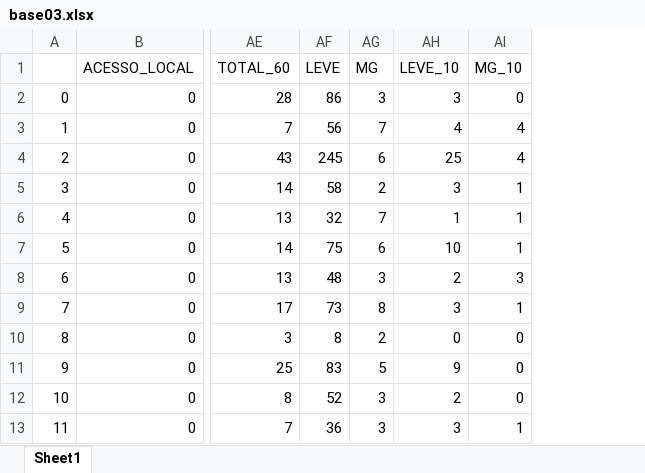
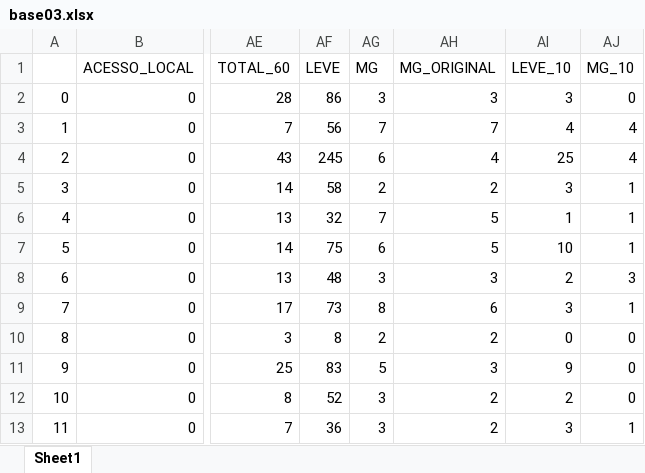
Before and after one commit to lucascgmermano/escorpiao_pesa, an Excel workbook: Dados-iniciais/base03.xlsx, sheet Sheet1, drawn as a sheet; only a part is shown, gaps mark what is left out; values as stored, in another font and other column widths than the file's, no borders; the diff names each change by its address in the sheet, - before the commit and + after, or states it on an @@ line.

```diff
--- a/Dados-iniciais/base03.xlsx (sheet Sheet1)
+++ b/Dados-iniciais/base03.xlsx (sheet Sheet1)
+column AH (MG_ORIGINAL), rows 2-13: 3 | 7 | 4 | 2 | 5 | 5 | 3 | 6 | 2 | 3 | 2 | 2
```
Also changed, not shown: Dados-iniciais/sinan_agregado.xlsx, 8 other files.
